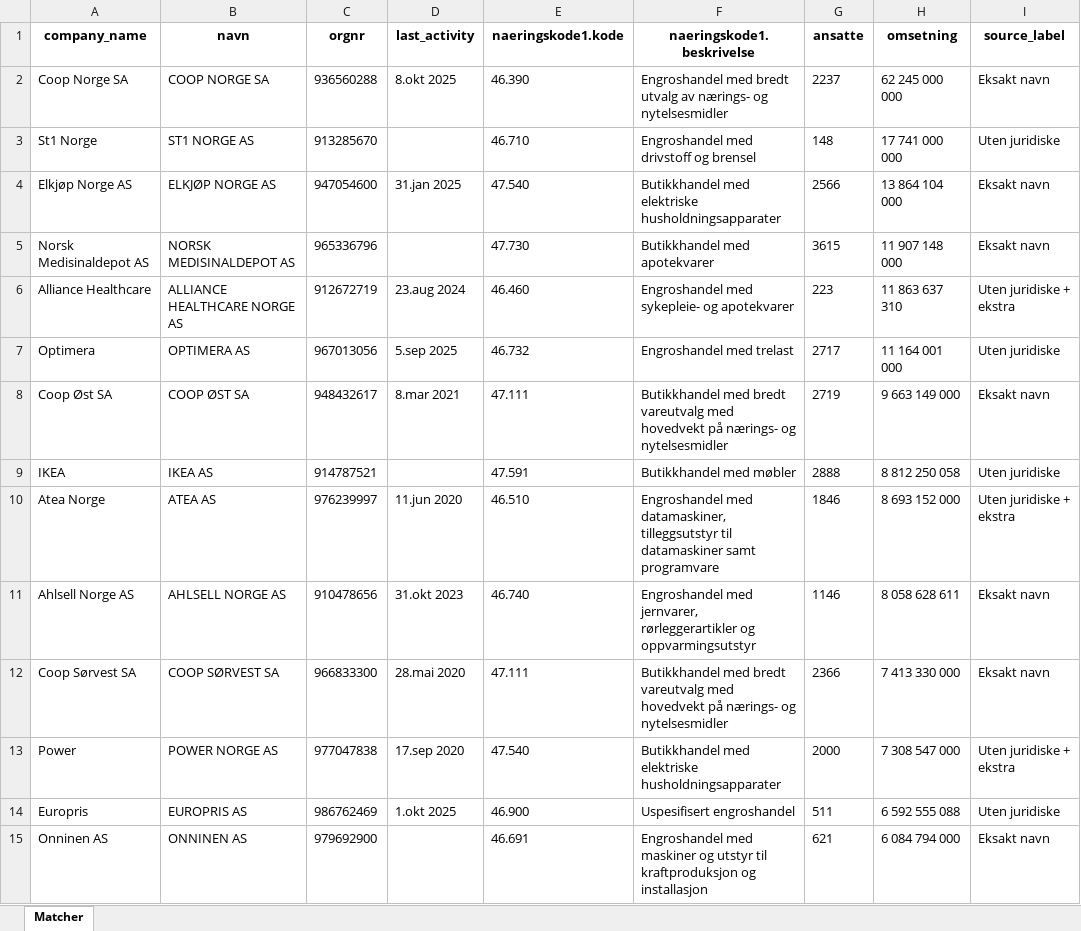
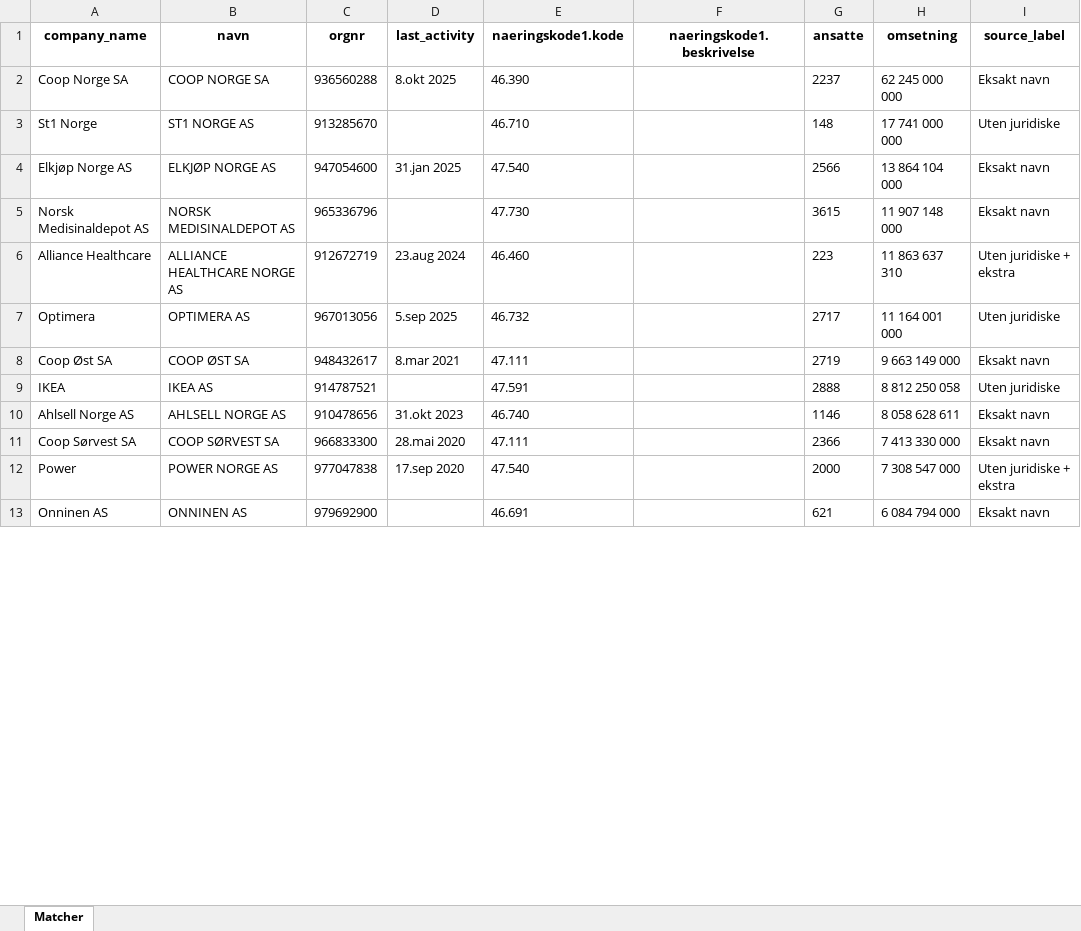
Before and after one commit to torkelwestby/ukens, an Excel workbook: temp.xlsx, sheet Matcher, drawn as a sheet; only a part is shown; values as stored, in another font and other column widths than the file's, no borders; removed rows and columns are numbered as before the commit, all else as after; the diff covers the shown part only; the diff names each change by its address in the sheet, - before the commit and + after, or states it on an @@ line.

```diff
--- a/temp.xlsx (sheet Matcher)
+++ b/temp.xlsx (sheet Matcher)
-F2 (naeringskode1.beskrivelse): Engroshandel med bredt utvalg av nærings- og nytelsesmidler
+F2 (naeringskode1.beskrivelse): (empty)
-F3 (naeringskode1.beskrivelse): Engroshandel med drivstoff og brensel
+F3 (naeringskode1.beskrivelse): (empty)
-F4 (naeringskode1.beskrivelse): Butikkhandel med elektriske husholdningsapparater
+F4 (naeringskode1.beskrivelse): (empty)
-F5 (naeringskode1.beskrivelse): Butikkhandel med apotekvarer
+F5 (naeringskode1.beskrivelse): (empty)
-F6 (naeringskode1.beskrivelse): Engroshandel med sykepleie- og apotekvarer
+F6 (naeringskode1.beskrivelse): (empty)
-F7 (naeringskode1.beskrivelse): Engroshandel med trelast
+F7 (naeringskode1.beskrivelse): (empty)
-F8 (naeringskode1.beskrivelse): Butikkhandel med bredt vareutvalg med hovedvekt på nærings- og nytelsesmidler
+F8 (naeringskode1.beskrivelse): (empty)
-F9 (naeringskode1.beskrivelse): Butikkhandel med møbler
+F9 (naeringskode1.beskrivelse): (empty)
-row 10: Atea Norge | ATEA AS | 976239997 | 11.jun 2020 | 46.510 | Engroshandel med datamaskiner, tilleggsutstyr til datamaskiner samt programvare | 1846 | 8 693 152 000 | Uten juridiske + ekstra
-F10 (naeringskode1.beskrivelse): Engroshandel med jernvarer, rørleggerartikler og oppvarmingsutstyr
+F10 (naeringskode1.beskrivelse): (empty)
-F11 (naeringskode1.beskrivelse): Butikkhandel med bredt vareutvalg med hovedvekt på nærings- og nytelsesmidler
+F11 (naeringskode1.beskrivelse): (empty)
-F12 (naeringskode1.beskrivelse): Butikkhandel med elektriske husholdningsapparater
+F12 (naeringskode1.beskrivelse): (empty)
-row 14: Europris | EUROPRIS AS | 986762469 | 1.okt 2025 | 46.900 | Uspesifisert engroshandel | 511 | 6 592 555 088 | Uten juridiske
-F13 (naeringskode1.beskrivelse): Engroshandel med maskiner og utstyr til kraftproduksjon og installasjon
+F13 (naeringskode1.beskrivelse): (empty)
```
Also changed, not shown: 12 added rows, 16 removed rows and 191 edited cells elsewhere in this sheet, 1 other file.
